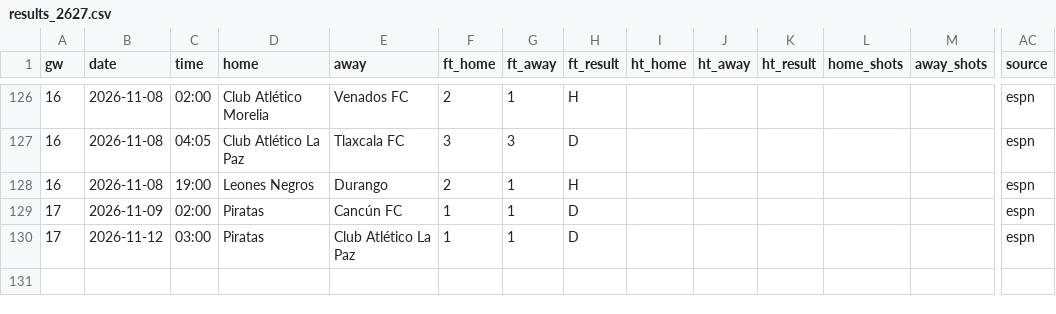
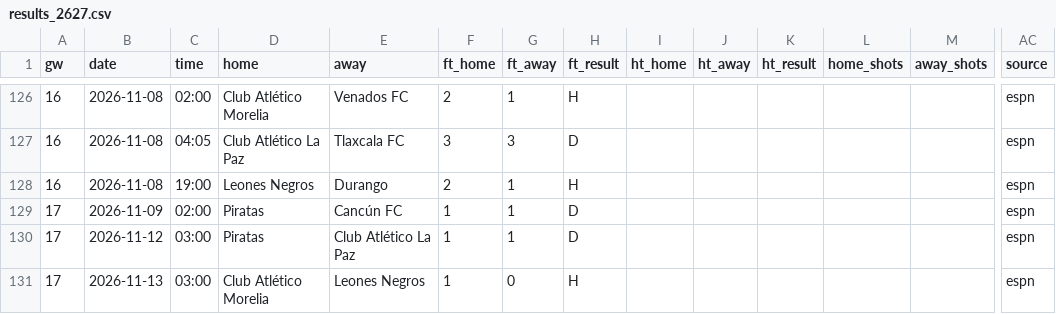
Before and after one commit to L1nu-X/open-matchday, a CSV file: data/MEX_2_liga-expansion/results_2627.csv, drawn as a sheet; only a part is shown, gaps mark what is left out; rows hold the shown columns only; the diff names each change by its address in the sheet, - before the commit and + after, or states it on an @@ line.

```diff
--- a/data/MEX_2_liga-expansion/results_2627.csv
+++ b/data/MEX_2_liga-expansion/results_2627.csv
+row 131: 17 | 2026-11-13 | 03:00 | Club Atlético Morelia | Leones Negros | 1 | 0 | H |  |  |  |  |  | espn
```
Also changed, not shown: data/BRA_2_serie-b/fixtures_2627.csv, data/BRA_2_serie-b/results_2627.csv, 2 other files.
